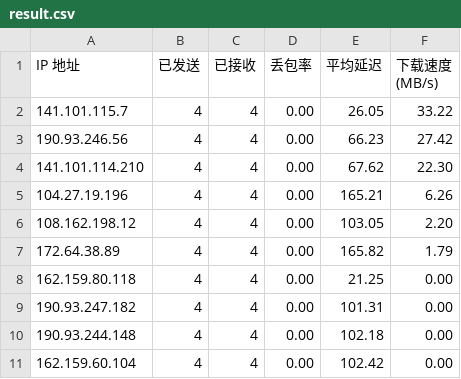
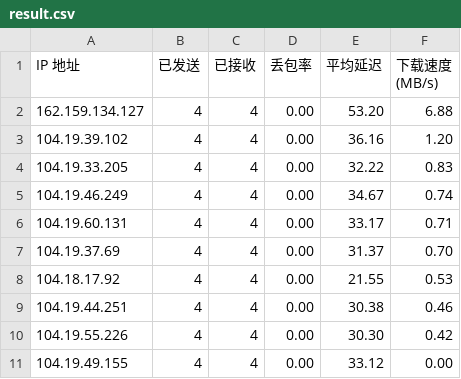
Before and after one commit to cheikeng1023/am-cf-trojan, a CSV file: result.csv, drawn as a sheet.

Commit message:
Add files via upload

```diff
--- a/result.csv
+++ b/result.csv
@@ -1,11 +1,11 @@
 IP 地址,已发送,已接收,丢包率,平均延迟,下载速度 (MB/s)
-141.101.115.7,4,4,0.00,26.05,33.22
-190.93.246.56,4,4,0.00,66.23,27.42
-141.101.114.210,4,4,0.00,67.62,22.30
-104.27.19.196,4,4,0.00,165.21,6.26
-108.162.198.12,4,4,0.00,103.05,2.20
-172.64.38.89,4,4,0.00,165.82,1.79
-162.159.80.118,4,4,0.00,21.25,0.00
-190.93.247.182,4,4,0.00,101.31,0.00
-190.93.244.148,4,4,0.00,102.18,0.00
-162.159.60.104,4,4,0.00,102.42,0.00
+162.159.134.127,4,4,0.00,53.20,6.88
+104.19.39.102,4,4,0.00,36.16,1.20
+104.19.33.205,4,4,0.00,32.22,0.83
+104.19.46.249,4,4,0.00,34.67,0.74
+104.19.60.131,4,4,0.00,33.17,0.71
+104.19.37.69,4,4,0.00,31.37,0.70
+104.18.17.92,4,4,0.00,21.55,0.53
+104.19.44.251,4,4,0.00,30.38,0.46
+104.19.55.226,4,4,0.00,30.30,0.42
+104.19.49.155,4,4,0.00,33.12,0.00
```
